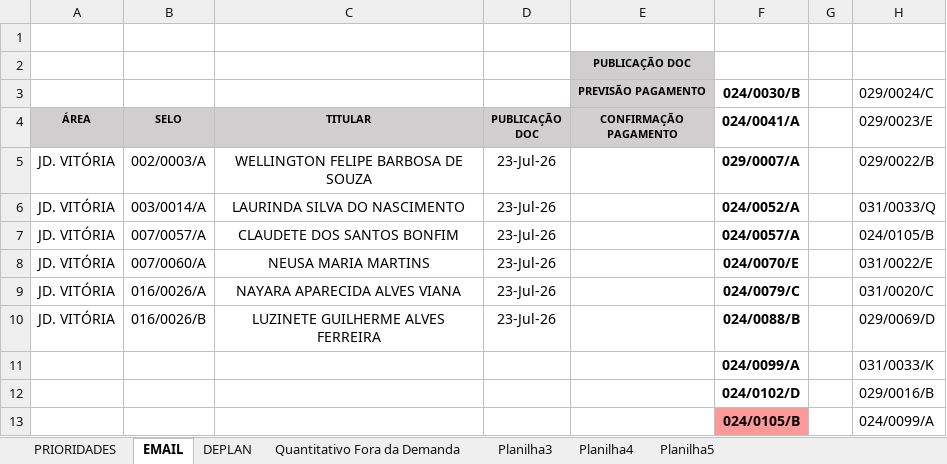
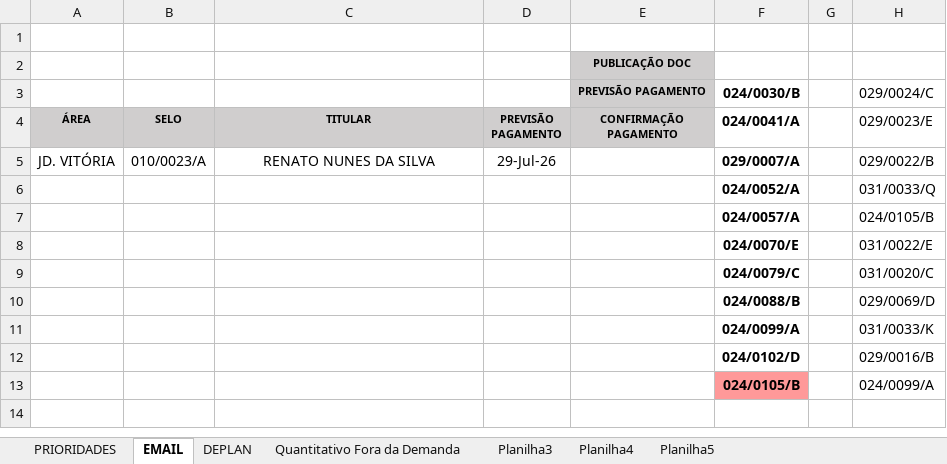
Before and after one commit to secretariahabitacao/painel-cts-habitacao, an Excel workbook: ind-jd-vitoria.xlsx, sheet EMAIL, drawn as a sheet; only a part is shown; the shorter side is filled out with more unchanged rows; values as stored, in another font and other column widths than the file's, no borders; conditional formats not drawn; removed rows and columns are numbered as before the commit, all else as after; the diff names each change by its address in the sheet, - before the commit and + after, or states it on an @@ line.

```diff
--- a/ind-jd-vitoria.xlsx (sheet EMAIL)
+++ b/ind-jd-vitoria.xlsx (sheet EMAIL)
-D4: PUBLICAÇÃO DOC
+D4: PREVISÃO PAGAMENTO
-B5 (SELO): 002/0003/A
+B5 (SELO): 010/0023/A
-C5 (TITULAR): WELLINGTON FELIPE BARBOSA DE SOUZA
+C5 (TITULAR): RENATO NUNES DA SILVA
-D5 (PREVISÃO PAGAMENTO): 23-Jul-26
+D5 (PREVISÃO PAGAMENTO): 29-Jul-26
-row 6: JD. VITÓRIA | 003/0014/A | LAURINDA SILVA DO NASCIMENTO | 23-Jul-26 |  | 024/0052/A |  | 031/0033/Q
-row 7: JD. VITÓRIA | 007/0057/A | CLAUDETE DOS SANTOS BONFIM | 23-Jul-26 |  | 024/0057/A |  | 024/0105/B
-row 8: JD. VITÓRIA | 007/0060/A | NEUSA MARIA MARTINS | 23-Jul-26 |  | 024/0070/E |  | 031/0022/E
-row 9: JD. VITÓRIA | 016/0026/A | NAYARA APARECIDA ALVES VIANA | 23-Jul-26 |  | 024/0079/C |  | 031/0020/C
-row 10: JD. VITÓRIA | 016/0026/B | LUZINETE GUILHERME ALVES FERREIRA | 23-Jul-26 |  | 024/0088/B |  | 029/0069/D
+row 6:  |  |  |  |  | 024/0052/A |  | 031/0033/Q
+row 7:  |  |  |  |  | 024/0057/A |  | 024/0105/B
+row 8:  |  |  |  |  | 024/0070/E |  | 031/0022/E
+row 9:  |  |  |  |  | 024/0079/C |  | 031/0020/C
+row 10:  |  |  |  |  | 024/0088/B |  | 029/0069/D
```
Also changed, not shown: sheet PRIORIDADES, formulas that keep their value, hidden cells.
